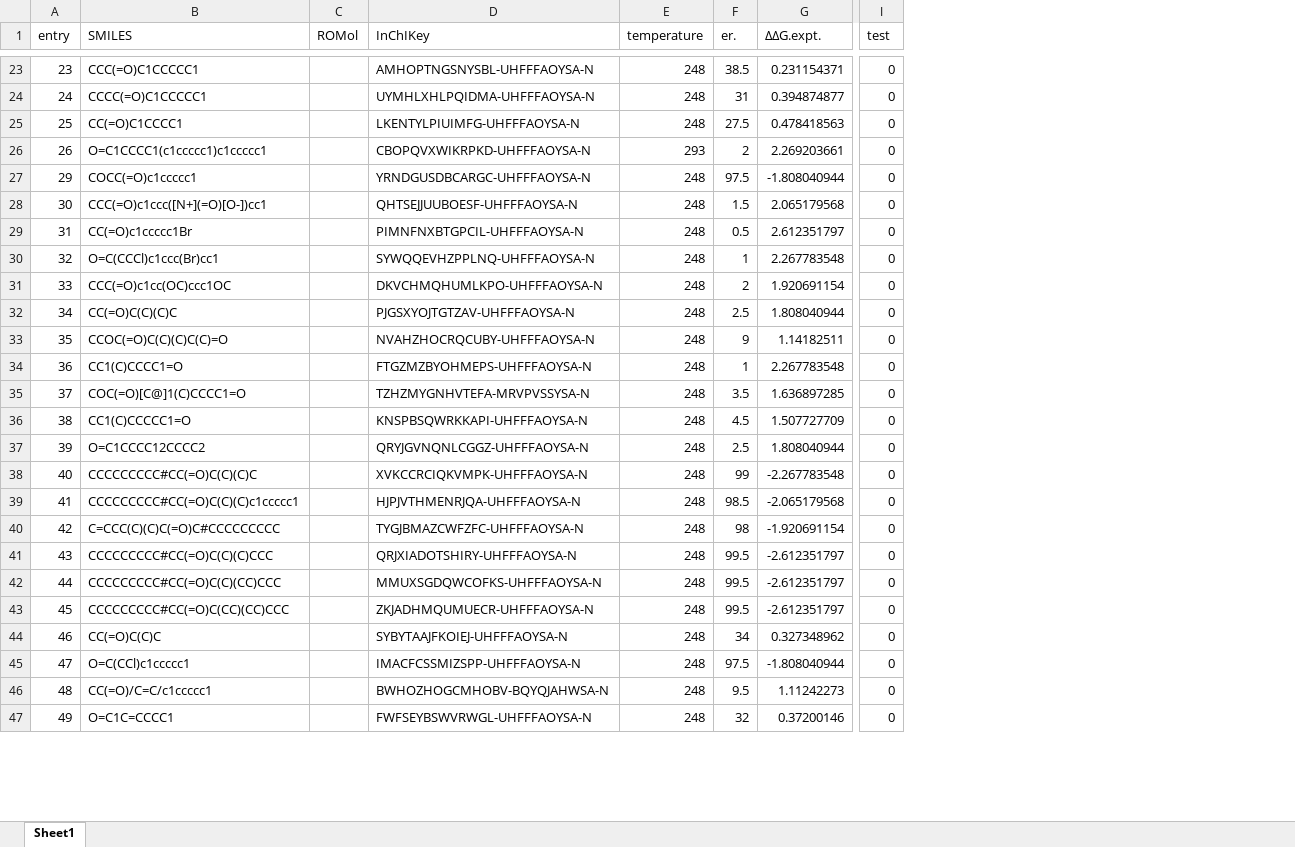
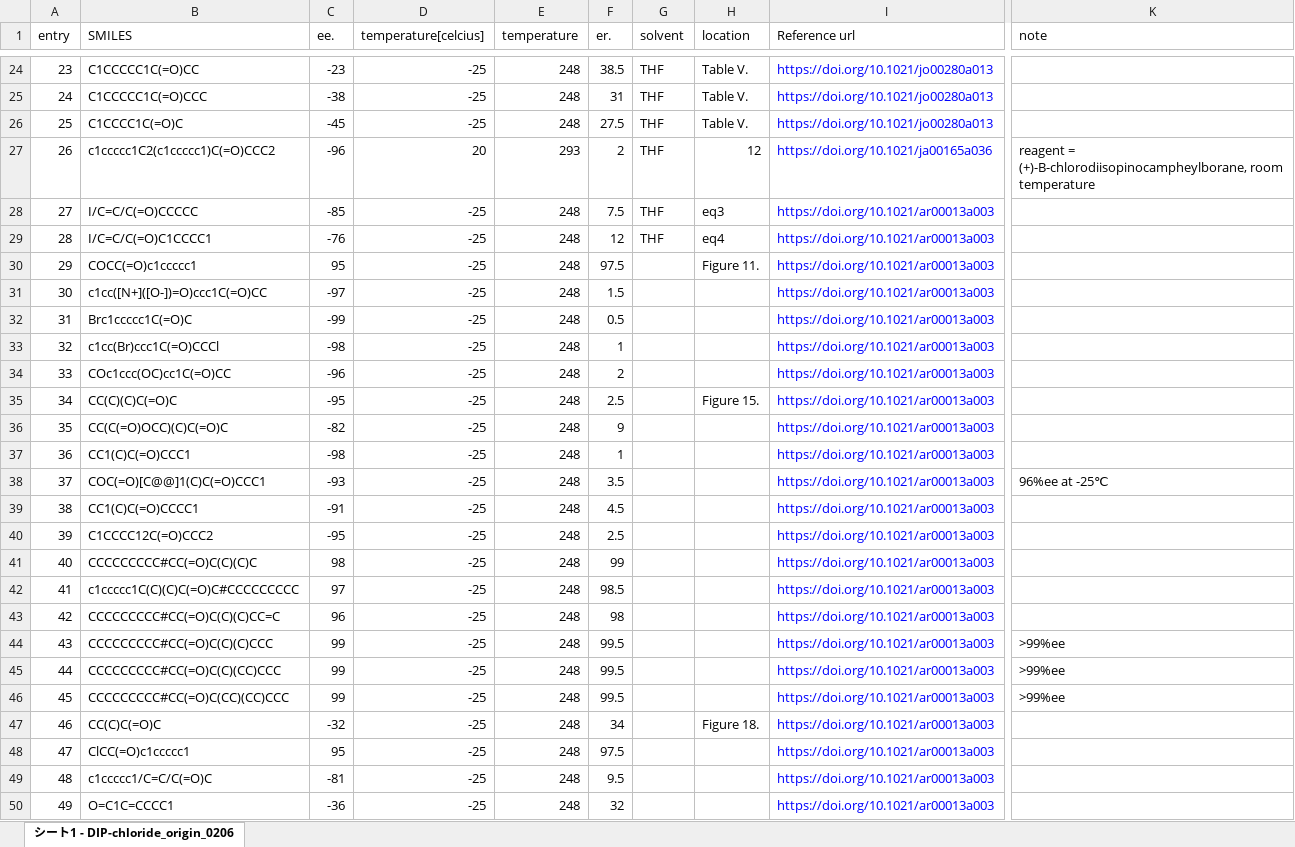
Before and after one commit to poclab-web/eCoMFA, an Excel workbook: dataset/DIP.xlsx, sheet シート1 - DIP-chloride_origin_0206, drawn as a sheet; only a part is shown, gaps mark what is left out; values as stored, in another font and other column widths than the file's, no borders; charts and pictures not drawn; removed rows and columns are numbered as before the commit, all else as after; rows hold the shown columns only; the diff covers the shown part only; the diff names each change by its address in the sheet, - before the commit and + after, or states it on an @@ line.

```diff
--- a/dataset/DIP.xlsx (sheet シート1 - DIP-chloride_origin_0206)
+++ b/dataset/DIP.xlsx (sheet シート1 - DIP-chloride_origin_0206)
-sheet tab: Sheet1
+sheet tab: シート1 - DIP-chloride_origin_0206
-column C (ROMol), empty
-column D (InChIKey), rows 23-47: AMHOPTNGSNYSBL-UHFFFAOYSA-N | UYMHLXHLPQIDMA-UHFFFAOYSA-N | LKENTYLPIUIMFG-UHFFFAOYSA-N | CBOPQVXWIKRPKD-UHFFFAOYSA-N | YRNDGUSDBCARGC-UHFFFAOYSA-N | QHTSEJJUUBOESF-UHFFFAOYSA-N | PIMNFNXBTGPCIL-UHFFFAOYSA-N | SYWQQEVHZPPLNQ-UHFFFAOYSA-N | DKVCHMQHUMLKPO-UHFFFAOYSA-N | PJGSXYOJTGTZAV-UHFFFAOYSA-N | NVAHZHOCRQCUBY-UHFFFAOYSA-N | FTGZMZBYOHMEPS-UHFFFAOYSA-N | TZHZMYGNHVTEFA-MRVPVSSYSA-N | KNSPBSQWRKKAPI-UHFFFAOYSA-N | QRYJGVNQNLCGGZ-UHFFFAOYSA-N | XVKCCRCIQKVMPK-UHFFFAOYSA-N | HJPJVTHMENRJQA-UHFFFAOYSA-N | TYGJBMAZCWFZFC-UHFFFAOYSA-N | QRJXIADOTSHIRY-UHFFFAOYSA-N | MMUXSGDQWCOFKS-UHFFFAOYSA-N | ZKJADHMQUMUECR-UHFFFAOYSA-N | SYBYTAAJFKOIEJ-UHFFFAOYSA-N | IMACFCSSMIZSPP-UHFFFAOYSA-N | BWHOZHOGCMHOBV-BQYQJAHWSA-N | FWFSEYBSWVRWGL-UHFFFAOYSA-N
+column C (ee.), rows 24-27: -23 | -38 | -45 | -96; rows 30-50: 95 | -97 | -99 | -98 | -96 | -95 | -82 | -98 | -93 | -91 | -95 | 98 | 97 | 96 | 99 | 99 | 99 | -32 | 95 | -81 | -36
+column D (temperature[celcius]), rows 24-27: -25 | -25 | -25 | 20; rows 30-50: all -25
-column G (ΔΔG.expt.), rows 23-47: 0.231154371 | 0.394874877 | 0.478418563 | 2.269203661 | -1.808040944 | 2.065179568 | 2.612351797 | 2.267783548 | 1.920691154 | 1.808040944 | 1.14182511 | 2.267783548 | 1.636897285 | 1.507727709 | 1.808040944 | -2.267783548 | -2.065179568 | -1.920691154 | -2.612351797 | -2.612351797 | -2.612351797 | 0.327348962 | -1.808040944 | 1.11242273 | 0.37200146
+column G (solvent), rows 24-27: all THF
+column H (location), rows 24-27: Table V. | Table V. | Table V. | 12; rows 30-47: Figure 11. |  |  |  |  | Figure 15. |  |  |  |  |  |  |  |  |  |  |  | Figure 18.
+column I (Reference url), rows 24-27: https://doi.org/10.1021/jo00280a013 | https://doi.org/10.1021/jo00280a013 | https://doi.org/10.1021/jo00280a013 | https://doi.org/10.1021/ja00165a036; rows 30-50: all https://doi.org/10.1021/ar00013a003
-column I (test), rows 23-47: all 0
+column K (note), row 27: reagent = (+)-B-chlorodiisopinocampheylborane, room temperature; rows 38-46: 96%ee at -25℃ |  |  |  |  |  | >99%ee | >99%ee | >99%ee
-B24 (SMILES): CCC(=O)C1CCCCC1
+B24 (SMILES): C1CCCCC1C(=O)CC
-B25 (SMILES): CCCC(=O)C1CCCCC1
+B25 (SMILES): C1CCCCC1C(=O)CCC
-B26 (SMILES): CC(=O)C1CCCC1
+B26 (SMILES): C1CCCC1C(=O)C
-B27 (SMILES): O=C1CCCC1(c1ccccc1)c1ccccc1
+B27 (SMILES): c1ccccc1C2(c1ccccc1)C(=O)CCC2
+row 28: 27 | I/C=C/C(=O)CCCCC | -85 | -25 | 248 | 7.5 | THF | eq3 | https://doi.org/10.1021/ar00013a003
+row 29: 28 | I/C=C/C(=O)C1CCCC1 | -76 | -25 | 248 | 12 | THF | eq4 | https://doi.org/10.1021/ar00013a003
-B31 (SMILES): CCC(=O)c1ccc([N+](=O)[O-])cc1
+B31 (SMILES): c1cc([N+]([O-])=O)ccc1C(=O)CC
-B32 (SMILES): CC(=O)c1ccccc1Br
+B32 (SMILES): Brc1ccccc1C(=O)C
-B33 (SMILES): O=C(CCCl)c1ccc(Br)cc1
+B33 (SMILES): c1cc(Br)ccc1C(=O)CCCl
-B34 (SMILES): CCC(=O)c1cc(OC)ccc1OC
+B34 (SMILES): COc1ccc(OC)cc1C(=O)CC
-B35 (SMILES): CC(=O)C(C)(C)C
+B35 (SMILES): CC(C)(C)C(=O)C
-B36 (SMILES): CCOC(=O)C(C)(C)C(C)=O
+B36 (SMILES): CC(C(=O)OCC)(C)C(=O)C
-B37 (SMILES): CC1(C)CCCC1=O
+B37 (SMILES): CC1(C)C(=O)CCC1
-B38 (SMILES): COC(=O)[C@]1(C)CCCC1=O
+B38 (SMILES): COC(=O)[C@@]1(C)C(=O)CCC1
-B39 (SMILES): CC1(C)CCCCC1=O
+B39 (SMILES): CC1(C)C(=O)CCCC1
-B40 (SMILES): O=C1CCCC12CCCC2
+B40 (SMILES): C1CCCC12C(=O)CCC2
-B42 (SMILES): CCCCCCCCC#CC(=O)C(C)(C)c1ccccc1
+B42 (SMILES): c1ccccc1C(C)(C)C(=O)C#CCCCCCCCC
-B43 (SMILES): C=CCC(C)(C)C(=O)C#CCCCCCCCC
+B43 (SMILES): CCCCCCCCC#CC(=O)C(C)(C)CC=C
-B47 (SMILES): CC(=O)C(C)C
+B47 (SMILES): CC(C)C(=O)C
-B48 (SMILES): O=C(CCl)c1ccccc1
+B48 (SMILES): ClCC(=O)c1ccccc1
-B49 (SMILES): CC(=O)/C=C/c1ccccc1
+B49 (SMILES): c1ccccc1/C=C/C(=O)C
```
Also changed, not shown: 17 added rows, 85 edited cells and cell formats elsewhere in this sheet, formulas that keep their value, charts or pictures, dataset/alpine_borane.xlsx, dataset/cbs.xlsx, 31 other files.
